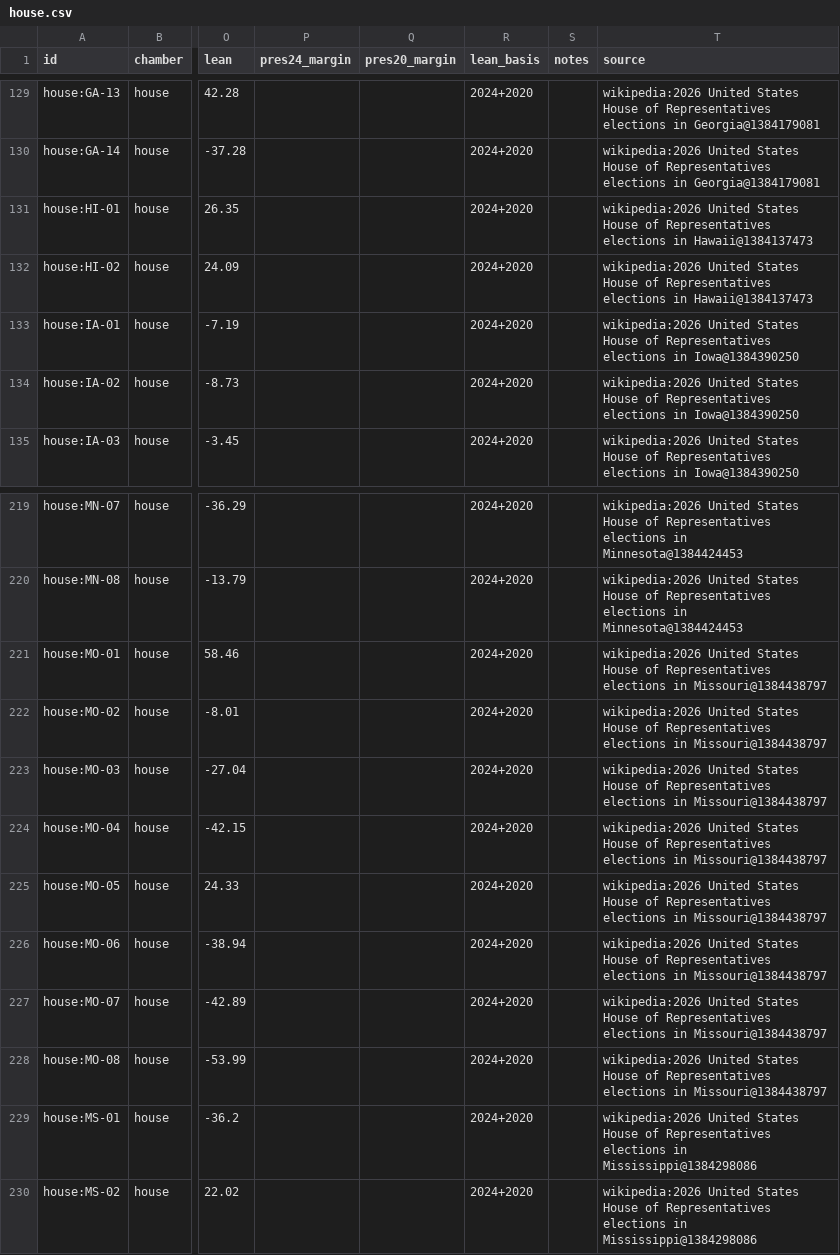
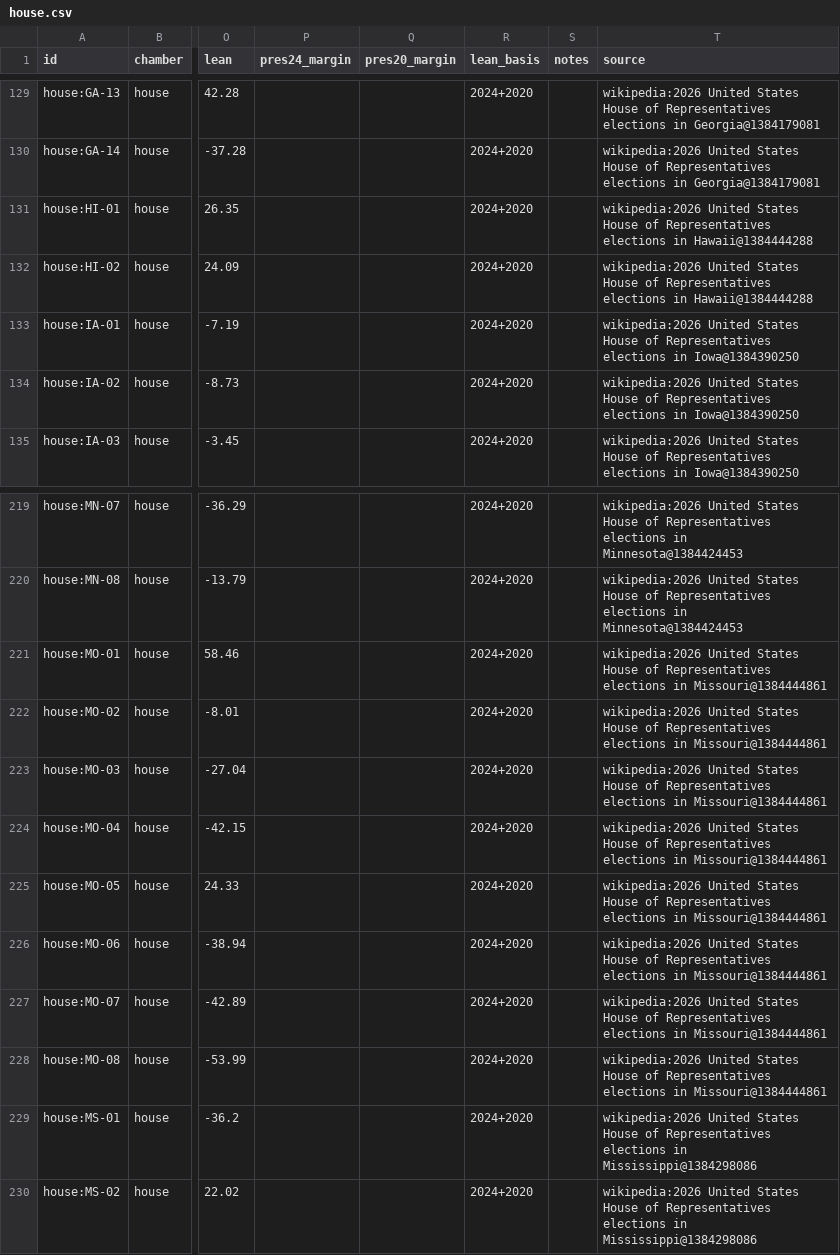
Before and after one commit to KaraZajac/MIDTERMS2026, a CSV file: data/races/house.csv, drawn as a sheet; only a part is shown, gaps mark what is left out; the diff names each change by its address in the sheet, - before the commit and + after, or states it on an @@ line.

```diff
--- a/data/races/house.csv
+++ b/data/races/house.csv
-T131:T132 (source): …elections in Hawaii@1384137473
+T131:T132 (source): …elections in Hawaii@1384444288
-T221:T228 (source): …elections in Missouri@1384438797
+T221:T228 (source): …elections in Missouri@1384444861
```
Also changed, not shown: data/polls/races.csv, data/races/senate.csv, 8 other files.
